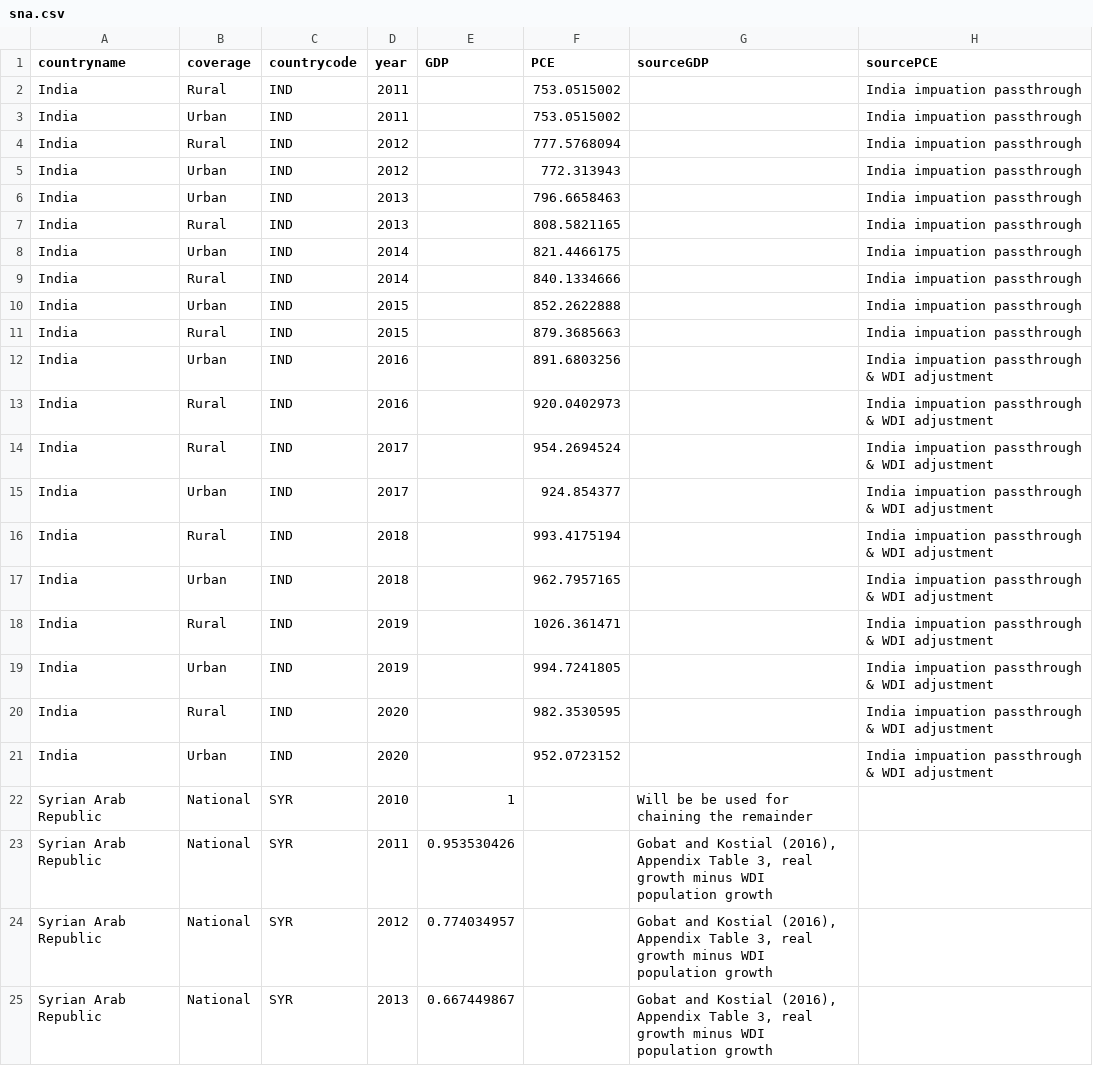
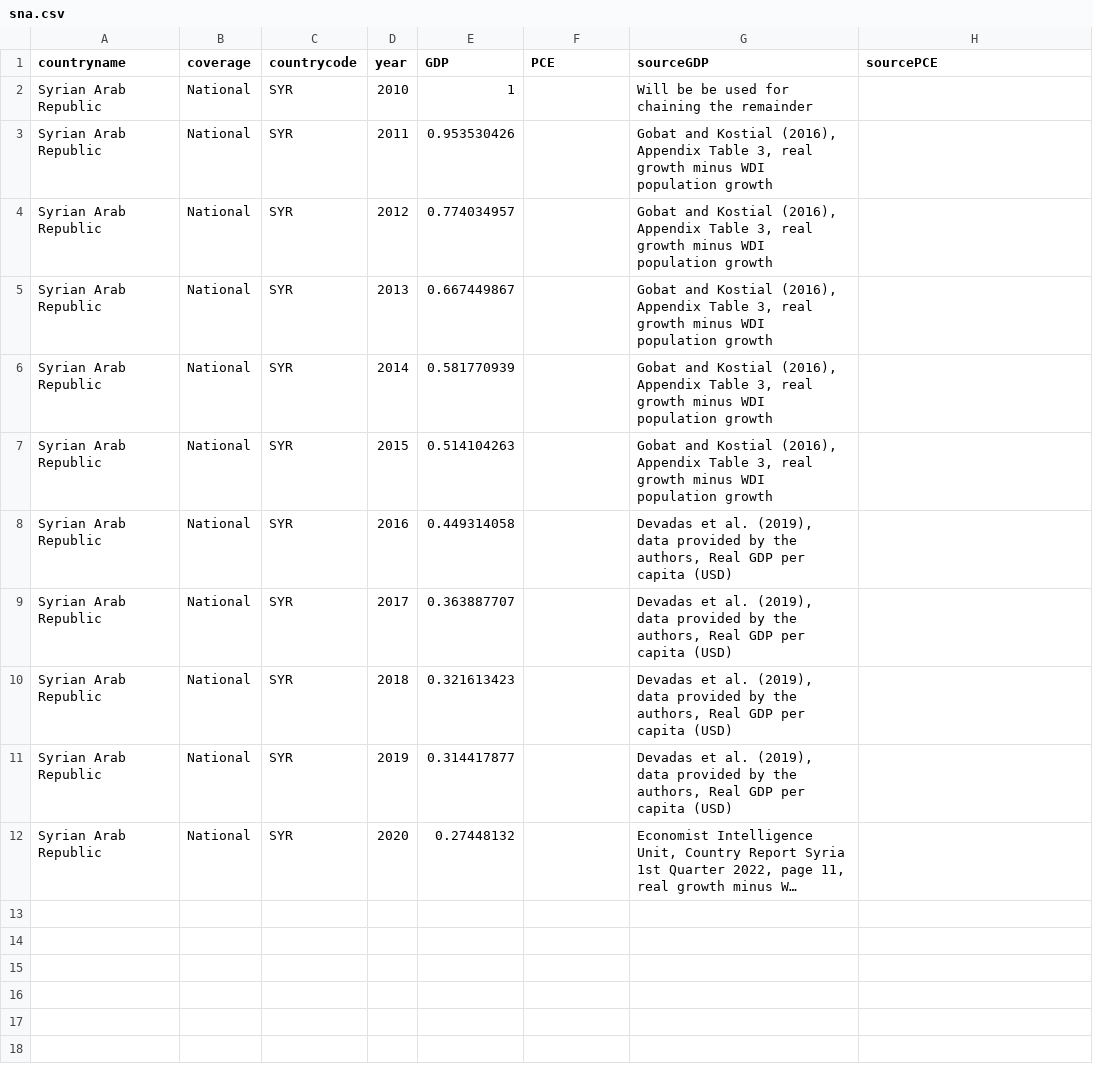
Before and after one commit to PIP-Technical-Team/aux_sna, a CSV file: sna.csv, drawn as a sheet; only a part is shown; the shorter side is filled out with more unchanged rows; long unchanged cells end in ….

Commit message:
version of 20220425

```diff
--- a/sna.csv
+++ b/sna.csv
@@ -1,22 +1,2 @@
 countryname,coverage,countrycode,year,GDP,PCE,sourceGDP,sourcePCE
-India,Rural,IND,2011,,753.0515002,,India impuation passthrough
-India,Urban,IND,2011,,753.0515002,,India impuation passthrough
-India,Rural,IND,2012,,777.5768094,,India impuation passthrough
-India,Urban,IND,2012,,772.313943,,India impuation passthrough
-India,Urban,IND,2013,,796.6658463,,India impuation passthrough
-India,Rural,IND,2013,,808.5821165,,India impuation passthrough
-India,Urban,IND,2014,,821.4466175,,India impuation passthrough
-India,Rural,IND,2014,,840.1334666,,India impuation passthrough
-India,Urban,IND,2015,,852.2622888,,India impuation passthrough
-India,Rural,IND,2015,,879.3685663,,India impuation passthrough
-India,Urban,IND,2016,,891.6803256,,India impuation passthrough & WDI adjustment
-India,Rural,IND,2016,,920.0402973,,India impuation passthrough & WDI adjustment
-India,Rural,IND,2017,,954.2694524,,India impuation passthrough & WDI adjustment
-India,Urban,IND,2017,,924.854377,,India impuation passthrough & WDI adjustment
-India,Rural,IND,2018,,993.4175194,,India impuation passthrough & WDI adjustment
-India,Urban,IND,2018,,962.7957165,,India impuation passthrough & WDI adjustment
-India,Rural,IND,2019,,1026.361471,,India impuation passthrough & WDI adjustment
-India,Urban,IND,2019,,994.7241805,,India impuation passthrough & WDI adjustment
-India,Rural,IND,2020,,982.3530595,,India impuation passthrough & WDI adjustment
-India,Urban,IND,2020,,952.0723152,,India impuation passthrough & WDI adjustment
 Syrian Arab Republic,National,SYR,2010,1,,Will be be used for chaining the remainder,
```
